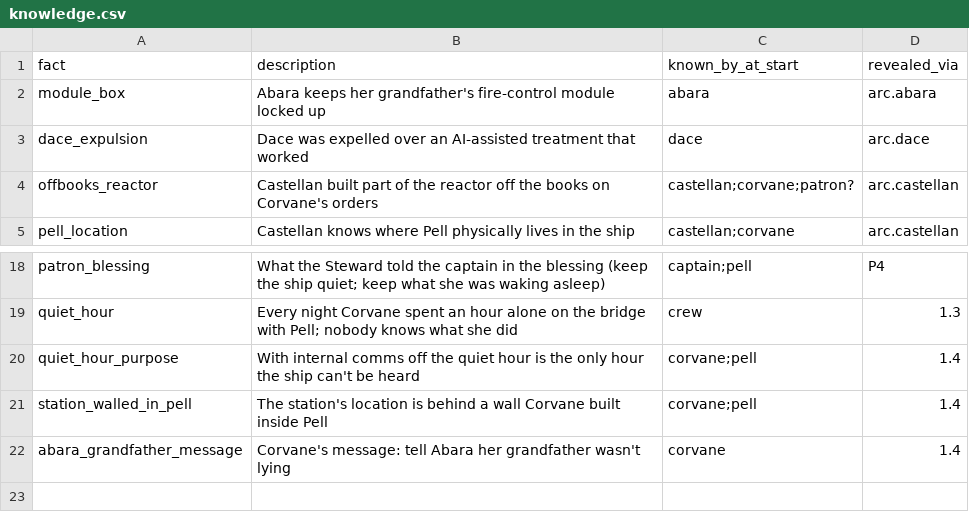
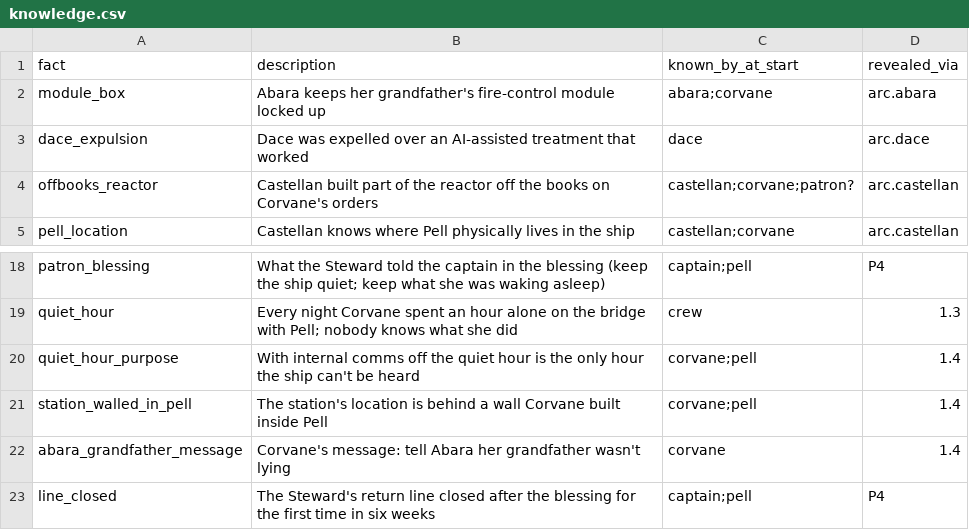
Before and after one commit to davebjr-design/interdict, a CSV file: data/narrative/knowledge.csv, drawn as a sheet; only a part is shown, gaps mark what is left out.

```diff
--- a/data/narrative/knowledge.csv
+++ b/data/narrative/knowledge.csv
@@ -1,3 +1,3 @@
 fact,description,known_by_at_start,revealed_via
-module_box,Abara keeps her grandfather's fire-control module locked up,abara,arc.abara
+module_box,Abara keeps her grandfather's fire-control module locked up,abara;corvane,arc.abara
 dace_expulsion,Dace was expelled over an AI-assisted treatment that worked,dace,arc.dace
@@ -22 +22,2 @@ station_walled_in_pell,The station's location is behind a wall Corvane built ins
 abara_grandfather_message,Corvane's message: tell Abara her grandfather wasn't lying,corvane,1.4
+line_closed,The Steward's return line closed after the blessing for the first time in six weeks,captain;pell,P4
```
Also changed, not shown: data/narrative/callbacks.csv, 3 other files.
